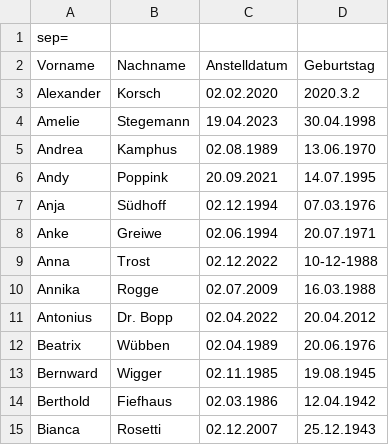
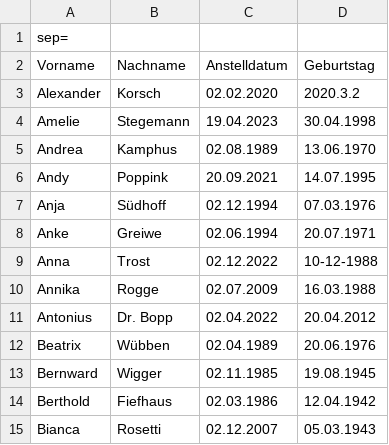
Before and after one commit to 31Tiago/DWL2, a CSV file: Csvconverter/data/Personio_dwl-rheine_employees_2023-12-12.csv, drawn as a sheet.

```diff
--- a/Csvconverter/data/Personio_dwl-rheine_employees_2023-12-12.csv
+++ b/Csvconverter/data/Personio_dwl-rheine_employees_2023-12-12.csv
@@ -14,2 +14,2 @@
 "Berthold";"Fiefhaus";"02.03.1986";"12.04.1942"
-"Bianca";"Rosetti";"02.12.2007";"25.12.1943"
+"Bianca";"Rosetti";"02.12.2007";"05.03.1943"
```
Also changed, not shown: 2 other files.
